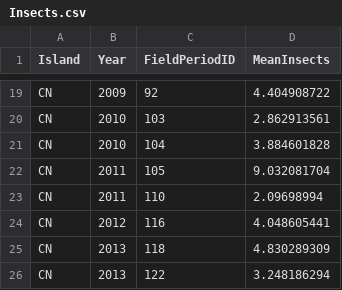
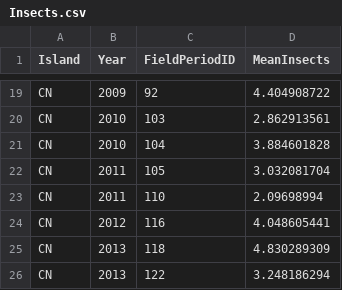
Before and after one commit to lewisspurgin/SW_Early_life_telomeres, a CSV file: Data/Insects.csv, drawn as a sheet; only a part is shown, gaps mark what is left out.

```diff
--- a/Data/Insects.csv
+++ b/Data/Insects.csv
@@ -21,3 +21,3 @@ CN,2010,103,2.862913561
 CN,2010,104,3.884601828
-CN,2011,105,9.032081704
+CN,2011,105,3.032081704
 CN,2011,110,2.09698994
```
Also changed, not shown: 10 other files.
